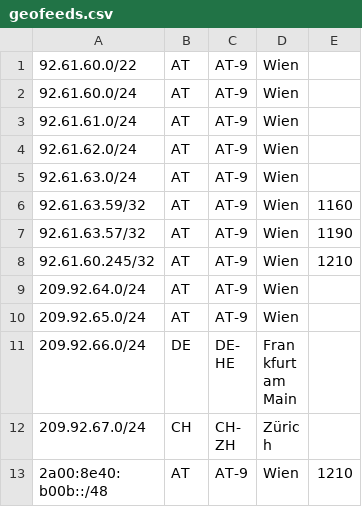
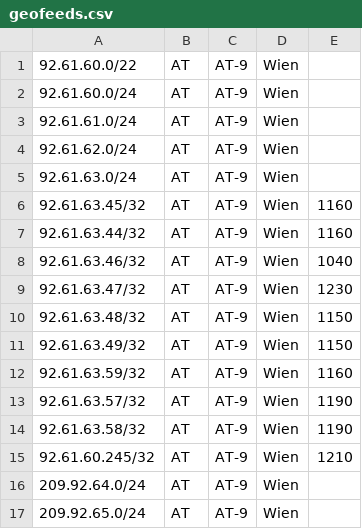
Before and after one commit to mnmcom/geofeeds, a CSV file: geofeeds.csv, drawn as a sheet; only a part is shown; the shorter side is filled out with more unchanged rows.

Commit message:
Update geofeeds.csv

```diff
--- a/geofeeds.csv
+++ b/geofeeds.csv
@@ -5,4 +5,11 @@
 92.61.63.0/24,AT,AT-9,Wien,,
+92.61.63.45/32,AT,AT-9,Wien,1160,
+92.61.63.44/32,AT,AT-9,Wien,1160,
+92.61.63.46/32,AT,AT-9,Wien,1040,
+92.61.63.47/32,AT,AT-9,Wien,1230,
+92.61.63.48/32,AT,AT-9,Wien,1150,
+92.61.63.49/32,AT,AT-9,Wien,1150,
 92.61.63.59/32,AT,AT-9,Wien,1160,
 92.61.63.57/32,AT,AT-9,Wien,1190,
+92.61.63.58/32,AT,AT-9,Wien,1190,
 92.61.60.245/32,AT,AT-9,Wien,1210,
```
